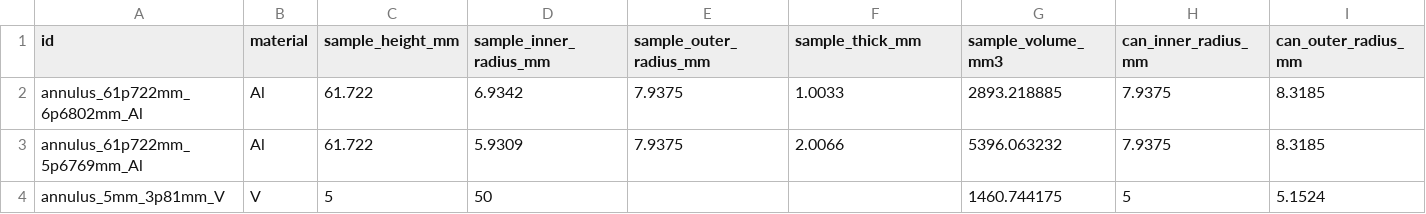
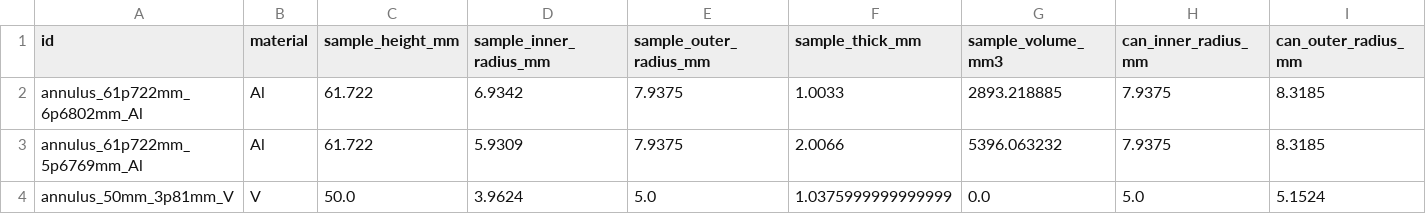
Before and after one commit to avidalmeza/goldilocks, a CSV file: src/dict/annulus.csv, drawn as a sheet; only a part is shown; removed rows and columns are numbered as before the commit, all else as after; rows hold the shown columns only; the diff names each change by its address in the sheet, - before the commit and + after, or states it on an @@ line.

Commit message:
Update annulus.csv

```diff
--- a/src/dict/annulus.csv
+++ b/src/dict/annulus.csv
-row 4: annulus_5mm_3p81mm_V | V | 5 | 50 |  |  | 1460.744175 | 5 | 5.1524
+row 4: annulus_50mm_3p81mm_V | V | 50.0 | 3.9624 | 5.0 | 1.0375999999999999 | 0.0 | 5.0 | 5.1524
```
